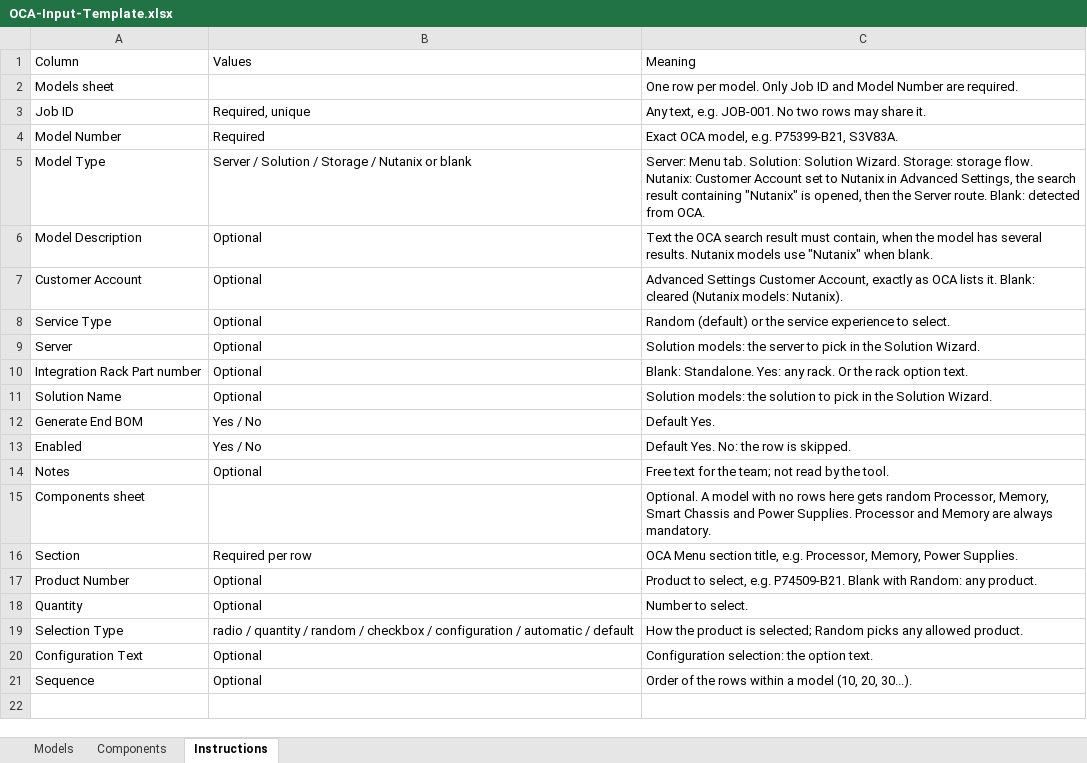
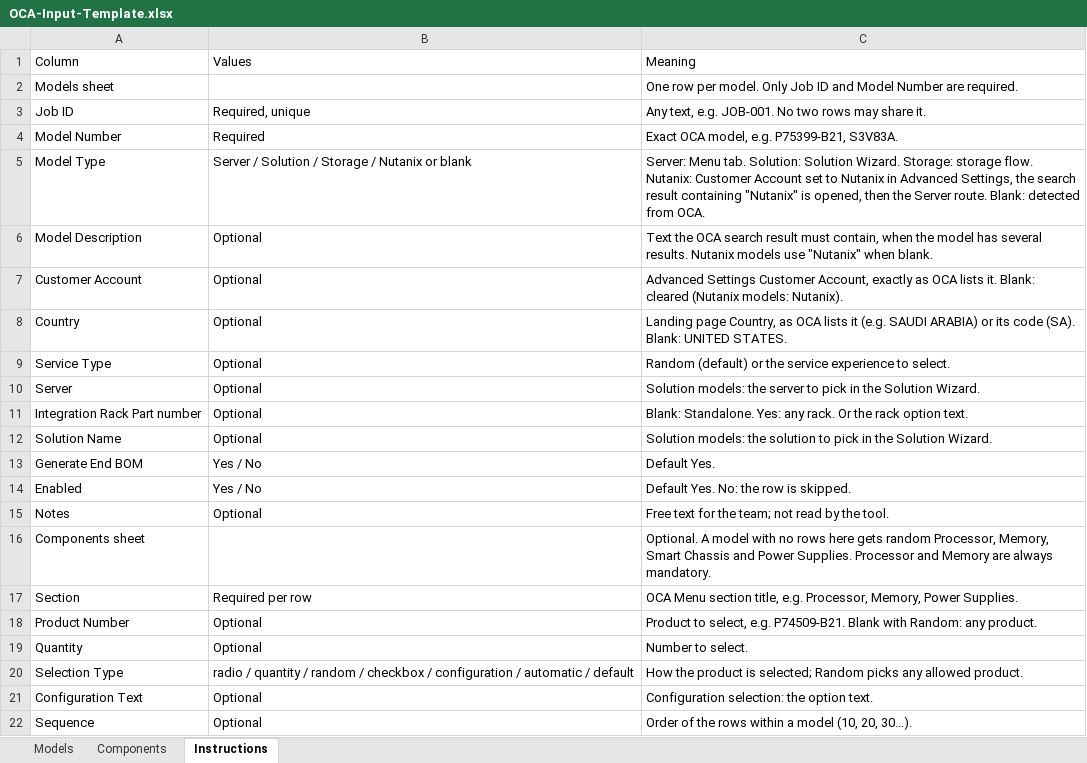
Before and after one commit to Vijayadhas/OCA-Automation, an Excel workbook: input/OCA-Input-Template.xlsx, sheet Instructions, drawn as a sheet; values as stored, in another font and other column widths than the file's, no borders; the diff names each change by its address in the sheet, - before the commit and + after, or states it on an @@ line.

```diff
--- a/input/OCA-Input-Template.xlsx (sheet Instructions)
+++ b/input/OCA-Input-Template.xlsx (sheet Instructions)
+row 8: Country | Optional | Landing page Country, as OCA lists it (e.g. SAUDI ARABIA) or its code (SA). Blank: UNITED STATES.
```
Also changed, not shown: sheet Models, 17 other files.
